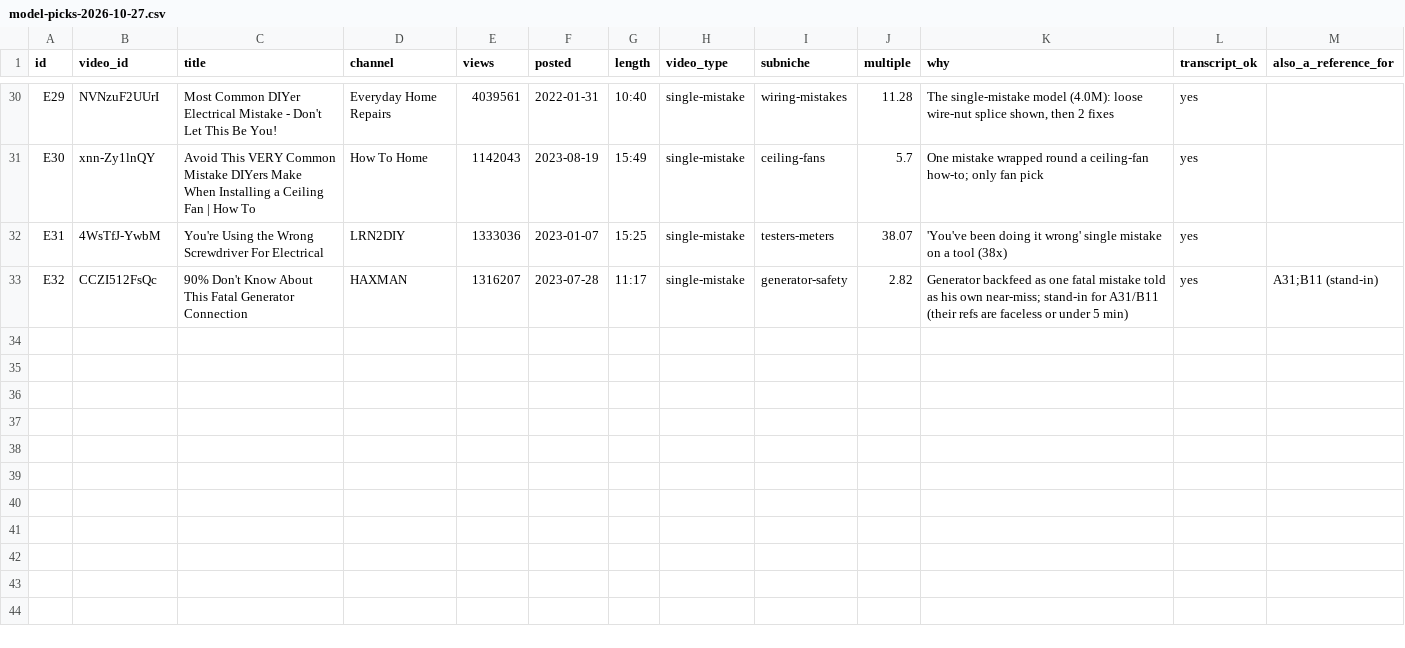
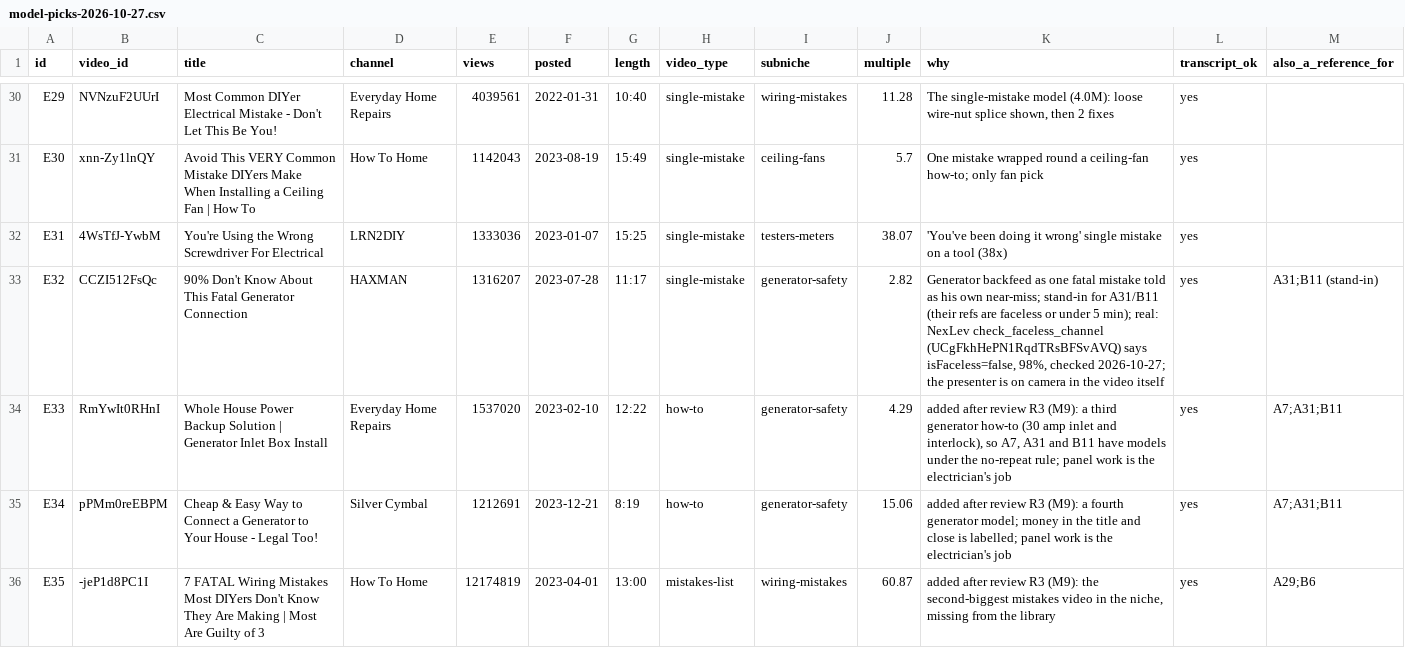
Before and after one commit to KPMYT/script-system, a CSV file: studies/electrical/model-picks-2026-10-27.csv, drawn as a sheet; only a part is shown, gaps mark what is left out; the diff covers the shown part only.

```diff
--- a/studies/electrical/model-picks-2026-10-27.csv
+++ b/studies/electrical/model-picks-2026-10-27.csv
@@ -32,2 +32,5 @@ E30,xnn-Zy1lnQY,Avoid This VERY Common Mistake DIYers Make When Installing a Cei
 E31,4WsTfJ-YwbM,You're Using the Wrong Screwdriver For Electrical,LRN2DIY,1333036,2023-01-07,15:25,single-mistake,testers-meters,38.07,'You've been doing it wrong' single mistake on a tool (38x),yes,
-E32,CCZI512FsQc,90% Don't Know About This Fatal Generator Connection,HAXMAN,1316207,2023-07-28,11:17,single-mistake,generator-safety,2.82,Generator backfeed as one fatal mistake told as his own near-miss; stand-in for A31/B11 (their refs are faceless or under 5 min),yes,A31;B11 (stand-in)
+E32,CCZI512FsQc,90% Don't Know About This Fatal Generator Connection,HAXMAN,1316207,2023-07-28,11:17,single-mistake,generator-safety,2.82,"Generator backfeed as one fatal mistake told as his own near-miss; stand-in for A31/B11 (their refs are faceless or under 5 min); real: NexLev check_faceless_channel (UCgFkhHePN1RqdTRsBFSvAVQ) says isFaceless=false, 98%, checked 2026-10-27; the presenter is on camera in the video itself",yes,A31;B11 (stand-in)
+E33,RmYwIt0RHnI,Whole House Power Backup Solution | Generator Inlet Box Install,Everyday Home Repairs,1537020,2023-02-10,12:22,how-to,generator-safety,4.29,"added after review R3 (M9): a third generator how-to (30 amp inlet and interlock), so A7, A31 and B11 have models under the no-repeat rule; panel work is the electrician's job",yes,A7;A31;B11
+E34,pPMm0reEBPM,Cheap & Easy Way to Connect a Generator to Your House - Legal Too!,Silver Cymbal,1212691,2023-12-21,8:19,how-to,generator-safety,15.06,added after review R3 (M9): a fourth generator model; money in the title and close is labelled; panel work is the electrician's job,yes,A7;A31;B11
+E35,-jeP1d8PC1I,7 FATAL Wiring Mistakes Most DIYers Don't Know They Are Making | Most Are Guilty of 3,How To Home,12174819,2023-04-01,13:00,mistakes-list,wiring-mistakes,60.87,"added after review R3 (M9): the second-biggest mistakes video in the niche, missing from the library",yes,A29;B6
```
Also changed, not shown: 3 added rows and 2 edited cells elsewhere in this file, 33 other files.
